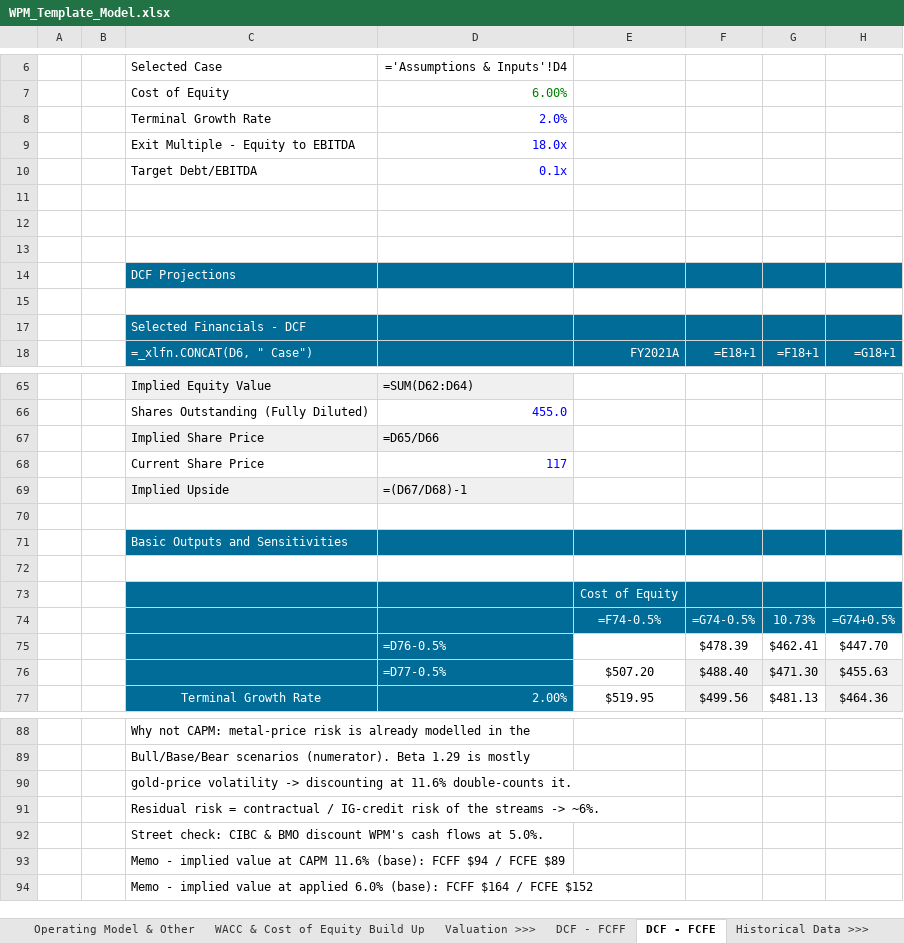
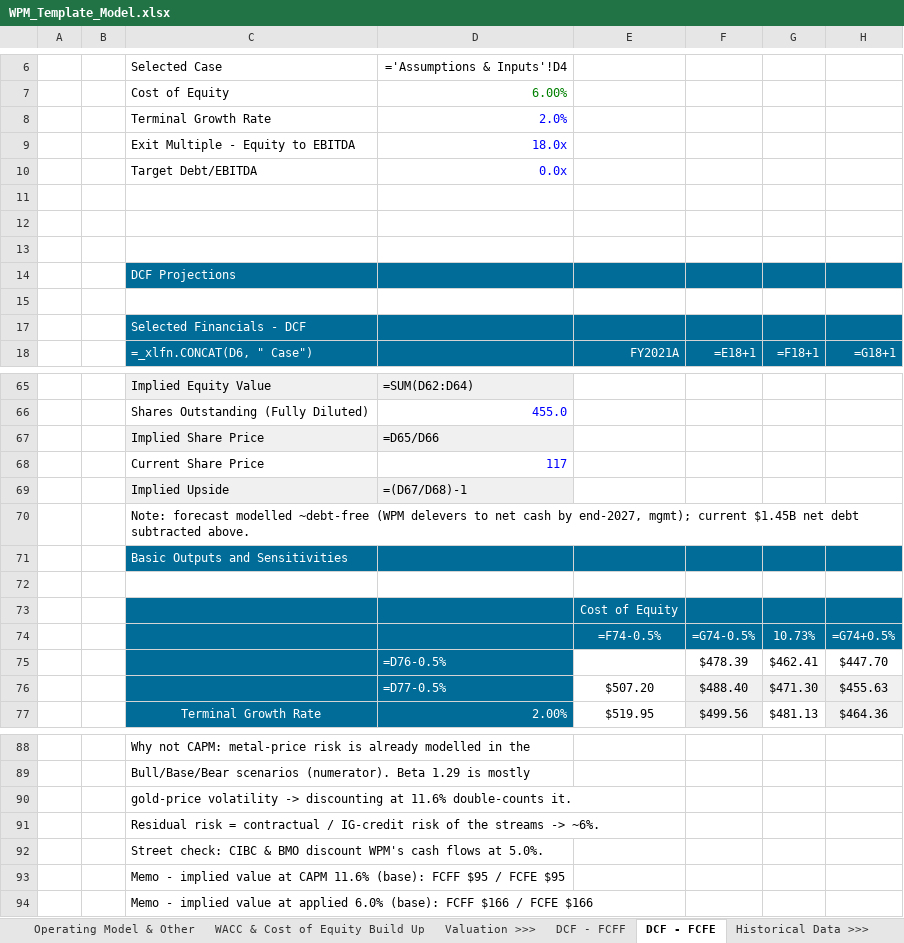
Before and after one commit to diamonddudeplayz-hub/nvda-next-post-, an Excel workbook: wpm-valuation/model/WPM_Template_Model.xlsx, sheet DCF - FCFE, drawn as a sheet; only a part is shown, gaps mark what is left out; values as stored, in another font and other column widths than the file's, no borders; formulas without a stored value are shown as written; the diff names each change by its address in the sheet, - before the commit and + after, or states it on an @@ line.

```diff
--- a/wpm-valuation/model/WPM_Template_Model.xlsx (sheet DCF - FCFE)
+++ b/wpm-valuation/model/WPM_Template_Model.xlsx (sheet DCF - FCFE)
-D10: 0.1x
+D10: 0.0x
-C70: (empty)
+C70: Note: forecast modelled ~debt-free (WPM delevers to net cash by end-2027, mgmt); current $1.45B net debt subtracted above.
-C93: …(base): FCFF $94 / FCFE $89
+C93: …(base): FCFF $95 / FCFE $95
-C94: …(base): FCFF $164 / FCFE $152
+C94: …(base): FCFF $166 / FCFE $166
```
Also changed, not shown: sheet Assumptions & Inputs, sheet Operating Model & Other, sheet DCF - FCFF, 1 other file.
